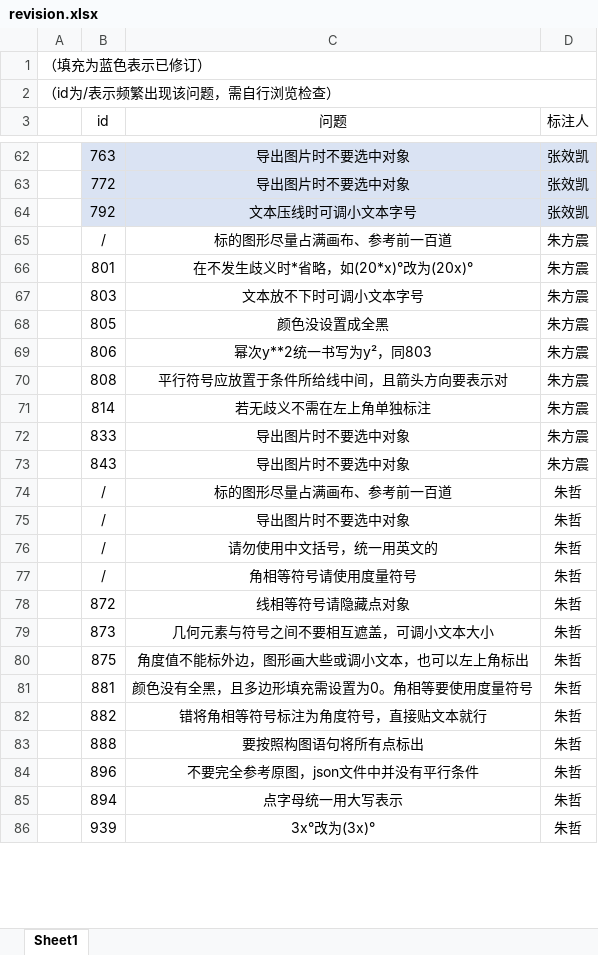
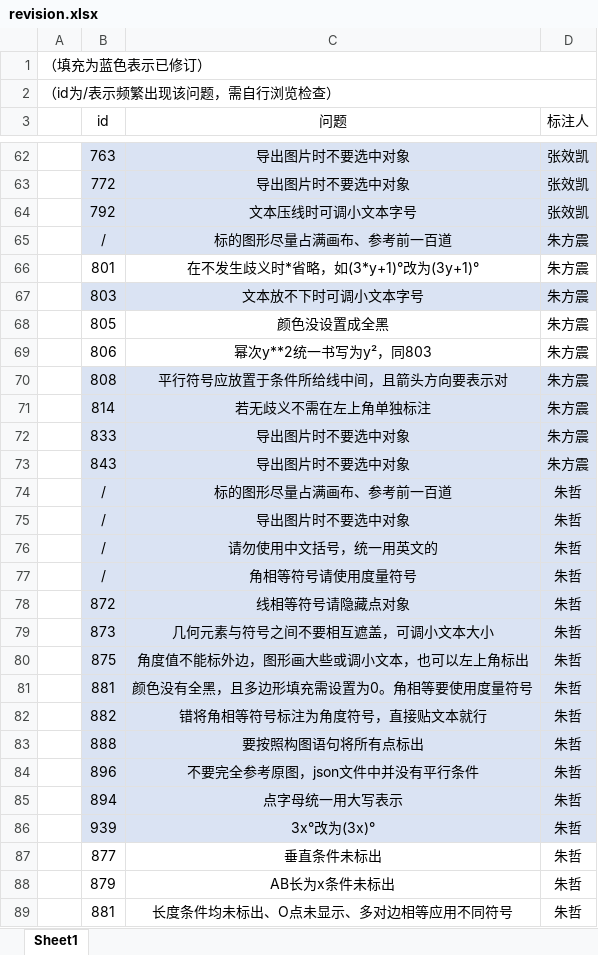
Before and after one commit to RuRuo0/Datasets, an Excel workbook: revision.xlsx, sheet Sheet1, drawn as a sheet; only a part is shown, gaps mark what is left out; values as stored, in another font and other column widths than the file's, no borders; the diff covers the shown part only; the diff names each change by its address in the sheet, - before the commit and + after, or states it on an @@ line.

Commit message:
update revision

```diff
--- a/revision.xlsx (sheet Sheet1)
+++ b/revision.xlsx (sheet Sheet1)
-B65:D65 fill: none
+B65:D65 fill: #DAE3F3
-C66 (问题): 在不发生歧义时*省略，如(20*x)°改为(20x)°
+C66 (问题): 在不发生歧义时*省略，如(3*y+1)°改为(3y+1)°
-B67:D67 fill: none
+B67:D67 fill: #DAE3F3
-B70:D86 fill: none
+B70:D86 fill: #DAE3F3
+row 87:  | 877 | 垂直条件未标出 | 朱哲
+row 88:  | 879 | AB长为x条件未标出 | 朱哲
+row 89:  | 881 | 长度条件均未标出、O点未显示、多对边相等应用不同符号 | 朱哲
```
Also changed, not shown: 30 added rows and merged cells elsewhere in this sheet, 39 other files.
